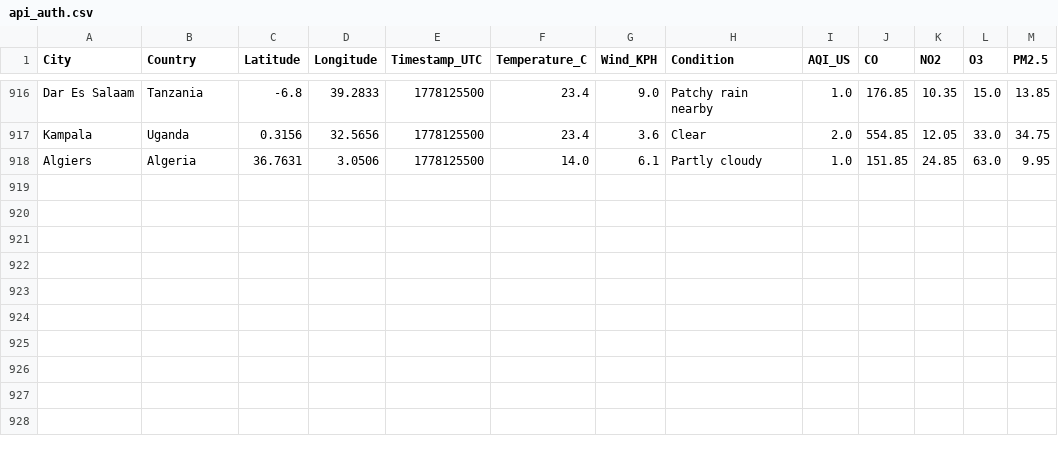
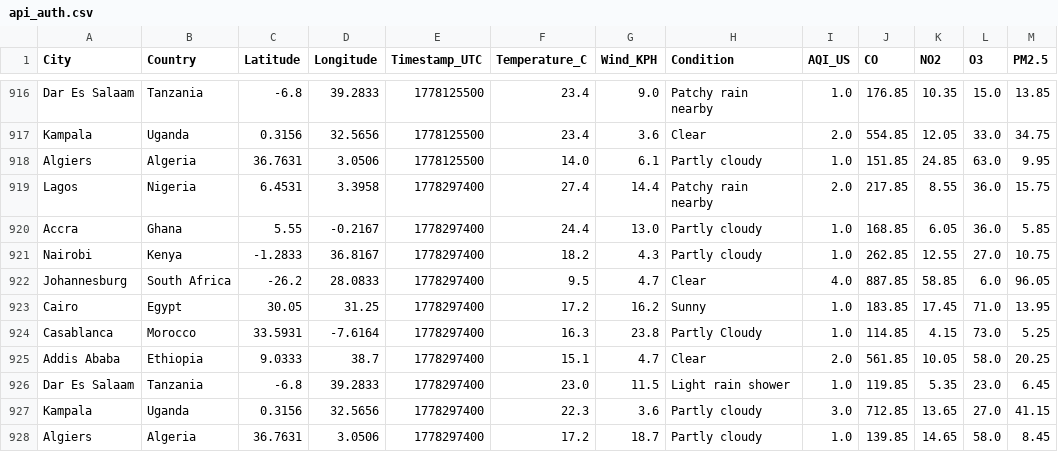
Before and after one commit to CKohwo/ADIP-ingestion-lab, a CSV file: data/api_auth.csv, drawn as a sheet; only a part is shown, gaps mark what is left out; the diff names each change by its address in the sheet, - before the commit and + after, or states it on an @@ line.

```diff
--- a/data/api_auth.csv
+++ b/data/api_auth.csv
+row 919: Lagos | Nigeria | 6.4531 | 3.3958 | 1778297400 | 27.4 | 14.4 | Patchy rain nearby | 2.0 | 217.85 | 8.55 | 36.0 | 15.75
+row 920: Accra | Ghana | 5.55 | -0.2167 | 1778297400 | 24.4 | 13.0 | Partly cloudy | 1.0 | 168.85 | 6.05 | 36.0 | 5.85
+row 921: Nairobi | Kenya | -1.2833 | 36.8167 | 1778297400 | 18.2 | 4.3 | Partly cloudy | 1.0 | 262.85 | 12.55 | 27.0 | 10.75
+row 922: Johannesburg | South Africa | -26.2 | 28.0833 | 1778297400 | 9.5 | 4.7 | Clear | 4.0 | 887.85 | 58.85 | 6.0 | 96.05
+row 923: Cairo | Egypt | 30.05 | 31.25 | 1778297400 | 17.2 | 16.2 | Sunny | 1.0 | 183.85 | 17.45 | 71.0 | 13.95
+row 924: Casablanca | Morocco | 33.5931 | -7.6164 | 1778297400 | 16.3 | 23.8 | Partly Cloudy | 1.0 | 114.85 | 4.15 | 73.0 | 5.25
+row 925: Addis Ababa | Ethiopia | 9.0333 | 38.7 | 1778297400 | 15.1 | 4.7 | Clear | 2.0 | 561.85 | 10.05 | 58.0 | 20.25
+row 926: Dar Es Salaam | Tanzania | -6.8 | 39.2833 | 1778297400 | 23.0 | 11.5 | Light rain shower | 1.0 | 119.85 | 5.35 | 23.0 | 6.45
+row 927: Kampala | Uganda | 0.3156 | 32.5656 | 1778297400 | 22.3 | 3.6 | Partly cloudy | 3.0 | 712.85 | 13.65 | 27.0 | 41.15
+row 928: Algiers | Algeria | 36.7631 | 3.0506 | 1778297400 | 17.2 | 18.7 | Partly cloudy | 1.0 | 139.85 | 14.65 | 58.0 | 8.45
```
